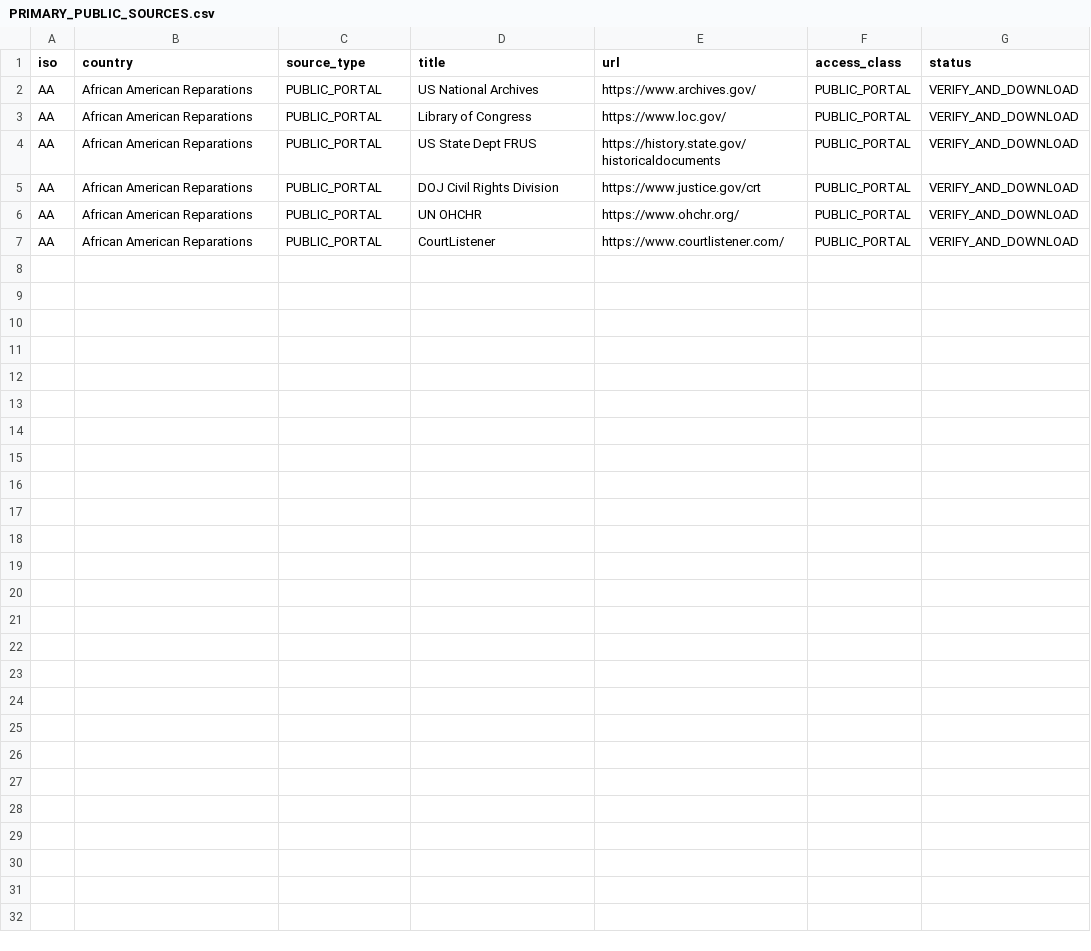
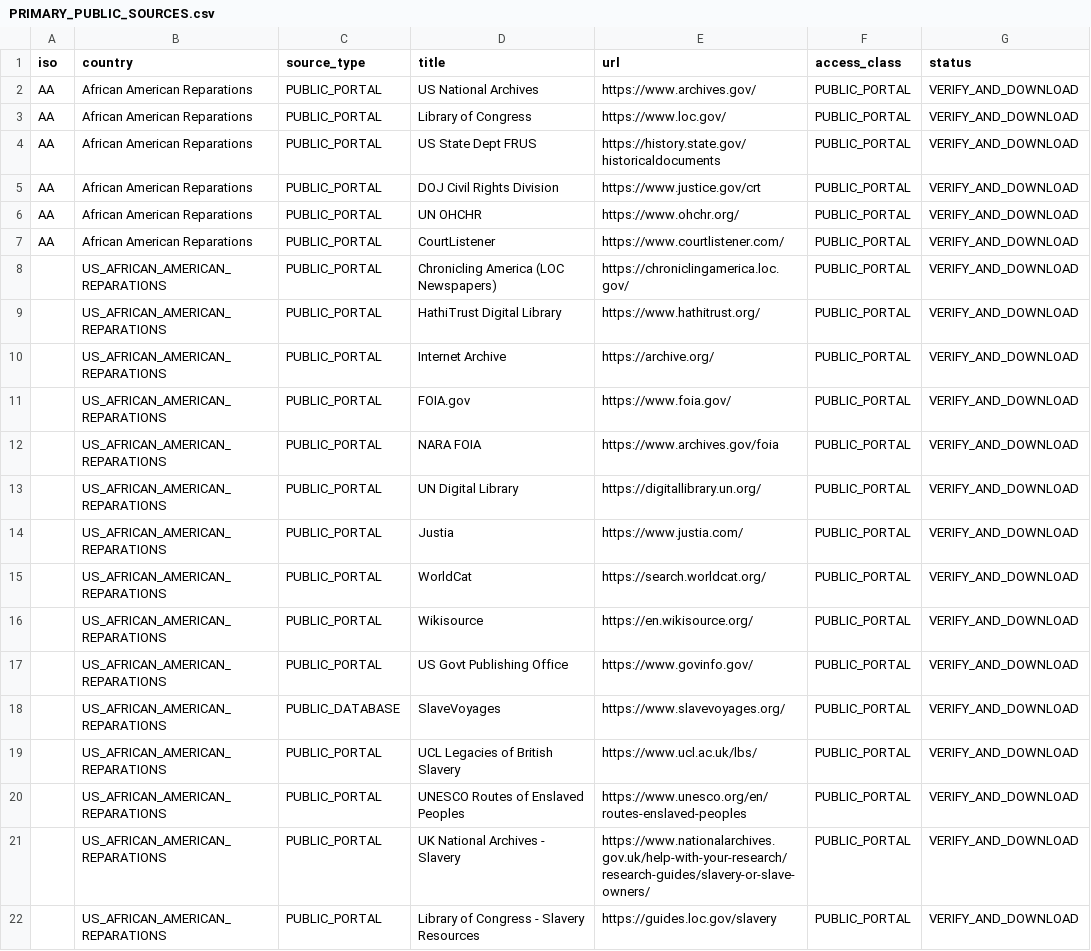
Before and after one commit to GlobalRestitutionAlliance/turtle-island-us-african-american-reparations-master-litigation, a CSV file: 03_Evidentiary_Exhibits/PRIMARY_PUBLIC_SOURCES.csv, drawn as a sheet.

Commit message:
Expand primary public source registries (Batch 2)

```diff
--- a/03_Evidentiary_Exhibits/PRIMARY_PUBLIC_SOURCES.csv
+++ b/03_Evidentiary_Exhibits/PRIMARY_PUBLIC_SOURCES.csv
@@ -7 +7,16 @@ AA,African American Reparations,PUBLIC_PORTAL,UN OHCHR,https://www.ohchr.org/,PU
 AA,African American Reparations,PUBLIC_PORTAL,CourtListener,https://www.courtlistener.com/,PUBLIC_PORTAL,VERIFY_AND_DOWNLOAD
+,US_AFRICAN_AMERICAN_REPARATIONS,PUBLIC_PORTAL,Chronicling America (LOC Newspapers),https://chroniclingamerica.loc.gov/,PUBLIC_PORTAL,VERIFY_AND_DOWNLOAD
+,US_AFRICAN_AMERICAN_REPARATIONS,PUBLIC_PORTAL,HathiTrust Digital Library,https://www.hathitrust.org/,PUBLIC_PORTAL,VERIFY_AND_DOWNLOAD
+,US_AFRICAN_AMERICAN_REPARATIONS,PUBLIC_PORTAL,Internet Archive,https://archive.org/,PUBLIC_PORTAL,VERIFY_AND_DOWNLOAD
+,US_AFRICAN_AMERICAN_REPARATIONS,PUBLIC_PORTAL,FOIA.gov,https://www.foia.gov/,PUBLIC_PORTAL,VERIFY_AND_DOWNLOAD
+,US_AFRICAN_AMERICAN_REPARATIONS,PUBLIC_PORTAL,NARA FOIA,https://www.archives.gov/foia,PUBLIC_PORTAL,VERIFY_AND_DOWNLOAD
+,US_AFRICAN_AMERICAN_REPARATIONS,PUBLIC_PORTAL,UN Digital Library,https://digitallibrary.un.org/,PUBLIC_PORTAL,VERIFY_AND_DOWNLOAD
+,US_AFRICAN_AMERICAN_REPARATIONS,PUBLIC_PORTAL,Justia,https://www.justia.com/,PUBLIC_PORTAL,VERIFY_AND_DOWNLOAD
+,US_AFRICAN_AMERICAN_REPARATIONS,PUBLIC_PORTAL,WorldCat,https://search.worldcat.org/,PUBLIC_PORTAL,VERIFY_AND_DOWNLOAD
+,US_AFRICAN_AMERICAN_REPARATIONS,PUBLIC_PORTAL,Wikisource,https://en.wikisource.org/,PUBLIC_PORTAL,VERIFY_AND_DOWNLOAD
+,US_AFRICAN_AMERICAN_REPARATIONS,PUBLIC_PORTAL,US Govt Publishing Office,https://www.govinfo.gov/,PUBLIC_PORTAL,VERIFY_AND_DOWNLOAD
+,US_AFRICAN_AMERICAN_REPARATIONS,PUBLIC_DATABASE,SlaveVoyages,https://www.slavevoyages.org/,PUBLIC_PORTAL,VERIFY_AND_DOWNLOAD
+,US_AFRICAN_AMERICAN_REPARATIONS,PUBLIC_PORTAL,UCL Legacies of British Slavery,https://www.ucl.ac.uk/lbs/,PUBLIC_PORTAL,VERIFY_AND_DOWNLOAD
+,US_AFRICAN_AMERICAN_REPARATIONS,PUBLIC_PORTAL,UNESCO Routes of Enslaved Peoples,https://www.unesco.org/en/routes-enslaved-peoples,PUBLIC_PORTAL,VERIFY_AND_DOWNLOAD
+,US_AFRICAN_AMERICAN_REPARATIONS,PUBLIC_PORTAL,UK National Archives - Slavery,https://www.nationalarchives.gov.uk/help-with-your-research/research-guides/slavery-or-slave-owners/,PUBLIC_PORTAL,VERIFY_AND_DOWNLOAD
+,US_AFRICAN_AMERICAN_REPARATIONS,PUBLIC_PORTAL,Library of Congress - Slavery Resources,https://guides.loc.gov/slavery,PUBLIC_PORTAL,VERIFY_AND_DOWNLOAD
```
Also changed, not shown: 2 other files.
